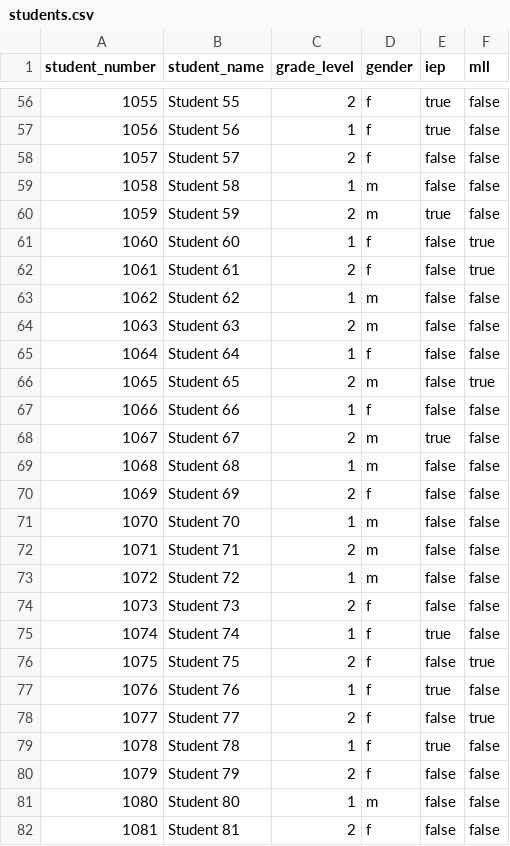
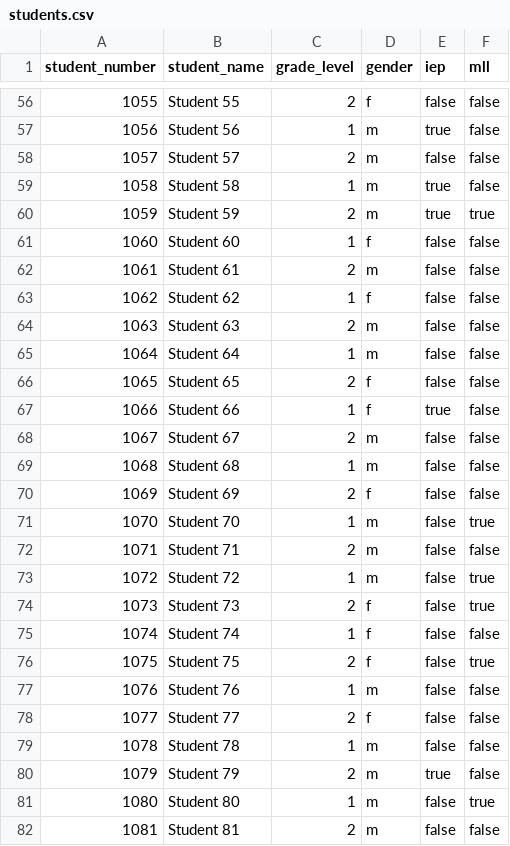
Before and after one commit to cookbrianj/elementary-random, a CSV file: students.csv, drawn as a sheet; only a part is shown, gaps mark what is left out; the diff covers the shown part only.

```diff
--- a/students.csv
+++ b/students.csv
@@ -56,27 +56,27 @@ student_number,student_name,grade_level,gender,iep,mll
-1055,Student 55,2,f,true,false
-1056,Student 56,1,f,true,false
-1057,Student 57,2,f,false,false
-1058,Student 58,1,m,false,false
-1059,Student 59,2,m,true,false
-1060,Student 60,1,f,false,true
-1061,Student 61,2,f,false,true
-1062,Student 62,1,m,false,false
+1055,Student 55,2,f,false,false
+1056,Student 56,1,m,true,false
+1057,Student 57,2,m,false,false
+1058,Student 58,1,m,true,false
+1059,Student 59,2,m,true,true
+1060,Student 60,1,f,false,false
+1061,Student 61,2,m,false,false
+1062,Student 62,1,f,false,false
 1063,Student 63,2,m,false,false
-1064,Student 64,1,f,false,false
-1065,Student 65,2,m,false,true
-1066,Student 66,1,f,false,false
-1067,Student 67,2,m,true,false
+1064,Student 64,1,m,false,false
+1065,Student 65,2,f,false,false
+1066,Student 66,1,f,true,false
+1067,Student 67,2,m,false,false
 1068,Student 68,1,m,false,false
 1069,Student 69,2,f,false,false
-1070,Student 70,1,m,false,false
+1070,Student 70,1,m,false,true
 1071,Student 71,2,m,false,false
-1072,Student 72,1,m,false,false
-1073,Student 73,2,f,false,false
-1074,Student 74,1,f,true,false
+1072,Student 72,1,m,false,true
+1073,Student 73,2,f,false,true
+1074,Student 74,1,f,false,false
 1075,Student 75,2,f,false,true
-1076,Student 76,1,f,true,false
-1077,Student 77,2,f,false,true
-1078,Student 78,1,f,true,false
-1079,Student 79,2,f,false,false
-1080,Student 80,1,m,false,false
-1081,Student 81,2,f,false,false
+1076,Student 76,1,m,false,false
+1077,Student 77,2,f,false,false
+1078,Student 78,1,m,false,false
+1079,Student 79,2,m,true,false
+1080,Student 80,1,m,false,true
+1081,Student 81,2,m,false,false
```
Also changed, not shown: 82 edited cells elsewhere in this file, 5 other files.
